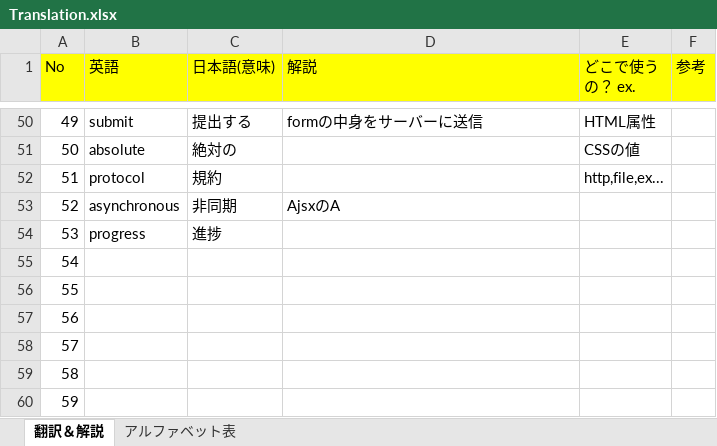
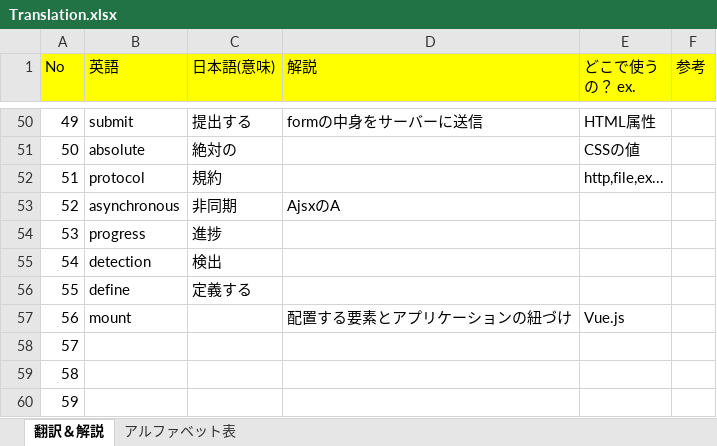
Before and after one commit to monkey999por/what_is_help, an Excel workbook: Translation.xlsx, sheet 翻訳＆解説, drawn as a sheet; only a part is shown, gaps mark what is left out; values as stored, in another font and other column widths than the file's, no borders; the diff names each change by its address in the sheet, - before the commit and + after, or states it on an @@ line.

Commit message:
add

```diff
--- a/Translation.xlsx (sheet 翻訳＆解説)
+++ b/Translation.xlsx (sheet 翻訳＆解説)
-B55 (英語): (empty)
+B55 (英語): detection
-C55 (日本語(意味)): (empty)
+C55 (日本語(意味)): 検出
-B56 (英語): (empty)
+B56 (英語): define
-C56 (日本語(意味)): (empty)
+C56 (日本語(意味)): 定義する
-B57 (英語): (empty)
+B57 (英語): mount
-D57 (解説): (empty)
+D57 (解説): 配置する要素とアプリケーションの紐づけ
-E57 (どこで使うの？ ex.): (empty)
+E57 (どこで使うの？ ex.): Vue.js
```
